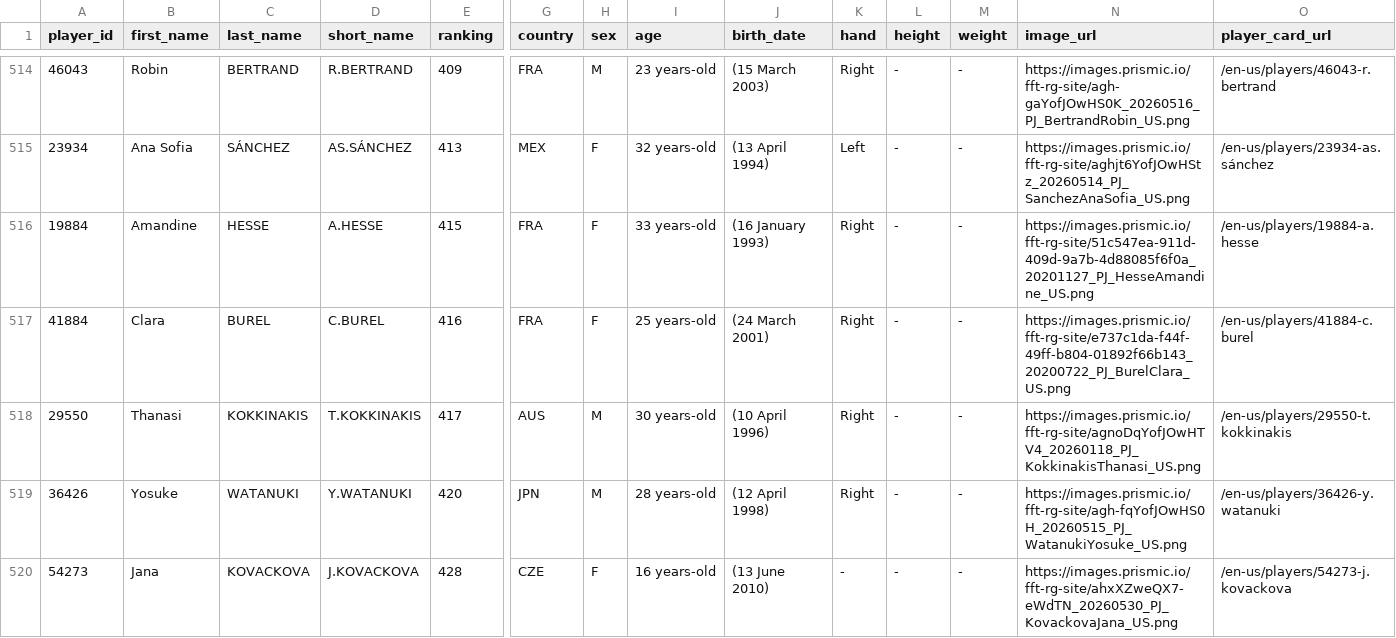
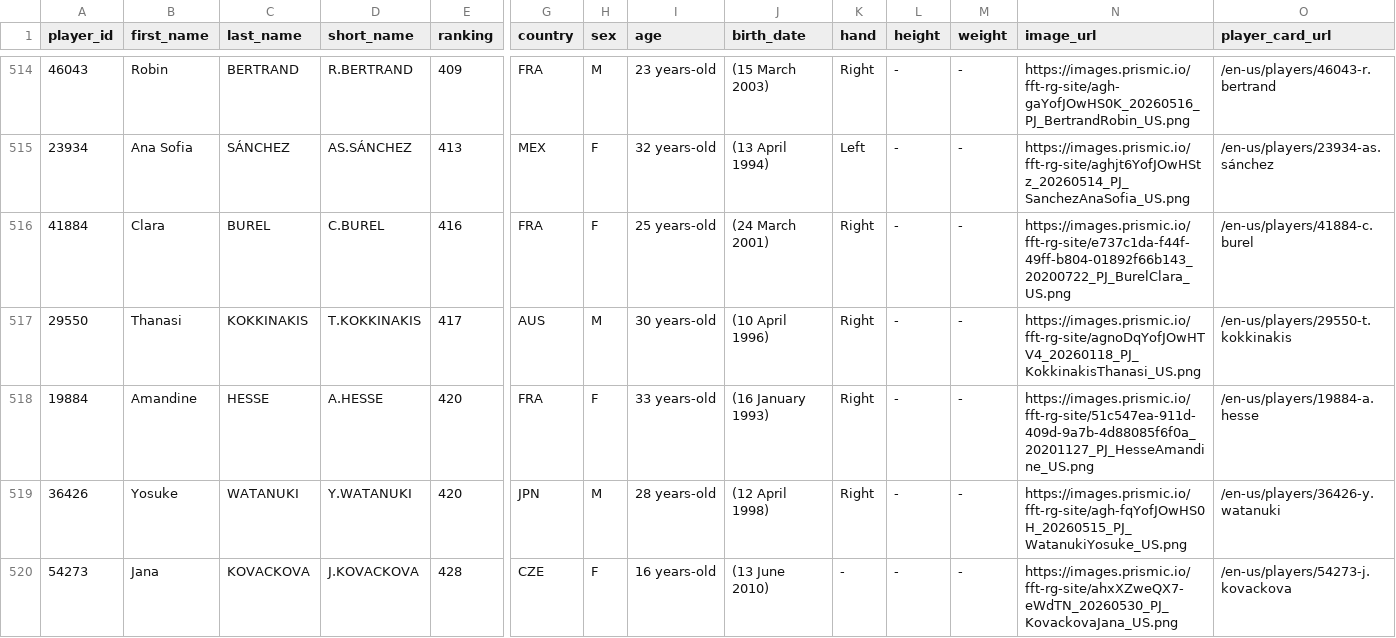
Before and after one commit to 3573b4n/roland-data-garros, a CSV file: data/players.csv, drawn as a sheet; only a part is shown, gaps mark what is left out; removed rows and columns are numbered as before the commit, all else as after; rows hold the shown columns only; the diff names each change by its address in the sheet, - before the commit and + after, or states it on an @@ line.

```diff
--- a/data/players.csv
+++ b/data/players.csv
-row 516: 19884 | Amandine | HESSE | A.HESSE | 415 | FRA | F | 33 years-old | (16 January 1993) | Right | - | - | https://images.prismic.io/fft-rg-site/51c547ea-911d-409d-9a7b-4d88085f6f0a_20201127_PJ_HesseAmandine_US.png | /en-us/players/19884-a.hesse
+row 518: 19884 | Amandine | HESSE | A.HESSE | 420 | FRA | F | 33 years-old | (16 January 1993) | Right | - | - | https://images.prismic.io/fft-rg-site/51c547ea-911d-409d-9a7b-4d88085f6f0a_20201127_PJ_HesseAmandine_US.png | /en-us/players/19884-a.hesse
```
Also changed, not shown: 1 other file.
